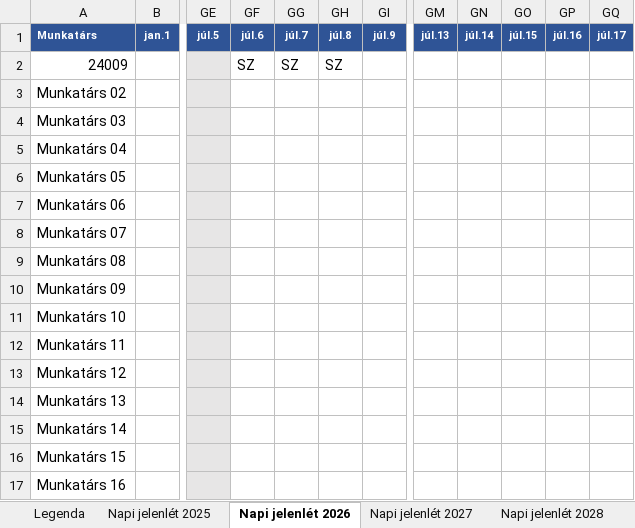
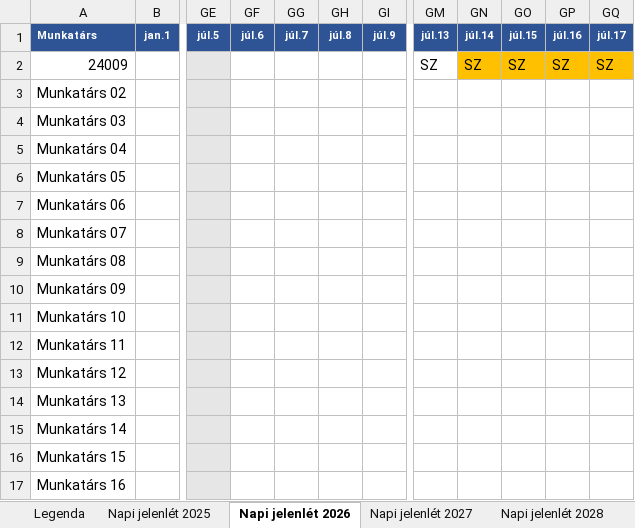
Before and after one commit to EosReborn/pxl2, an Excel workbook: forras/csapat_nyilvantartas.xlsx, sheet Napi jelenlét 2026, drawn as a sheet; only a part is shown, gaps mark what is left out; values as stored, in another font and other column widths than the file's, no borders; conditional formats not drawn; the diff names each change by its address in the sheet, - before the commit and + after, or states it on an @@ line.

Commit message:
Add files via upload

```diff
--- a/forras/csapat_nyilvantartas.xlsx (sheet Napi jelenlét 2026)
+++ b/forras/csapat_nyilvantartas.xlsx (sheet Napi jelenlét 2026)
-GF2: SZ
+GF2: (empty)
-GG2: SZ
+GG2: (empty)
-GH2: SZ
+GH2: (empty)
-GM2: (empty)
+GM2: SZ
-GN2: (empty)
+GN2: SZ
-GN2:GQ2 fill: none
+GN2:GQ2 fill: #FFC000
-GO2: (empty)
+GO2: SZ
-GP2: (empty)
+GP2: SZ
-GQ2: (empty)
+GQ2: SZ
```
Also changed, not shown: sheet Éves összesítő.
